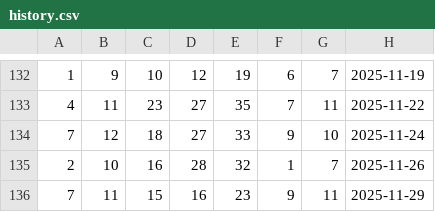
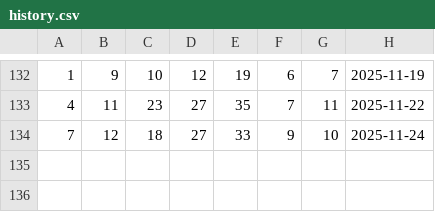
Before and after one commit to xantoxia/daletou, a CSV file: data/history.csv, drawn as a sheet; only a part is shown, gaps mark what is left out; the diff names each change by its address in the sheet, - before the commit and + after, or states it on an @@ line.

Commit message:
Update history.csv

```diff
--- a/data/history.csv
+++ b/data/history.csv
-row 135: 2 | 10 | 16 | 28 | 32 | 1 | 7 | 2025-11-26
-row 136: 7 | 11 | 15 | 16 | 23 | 9 | 11 | 2025-11-29
```
